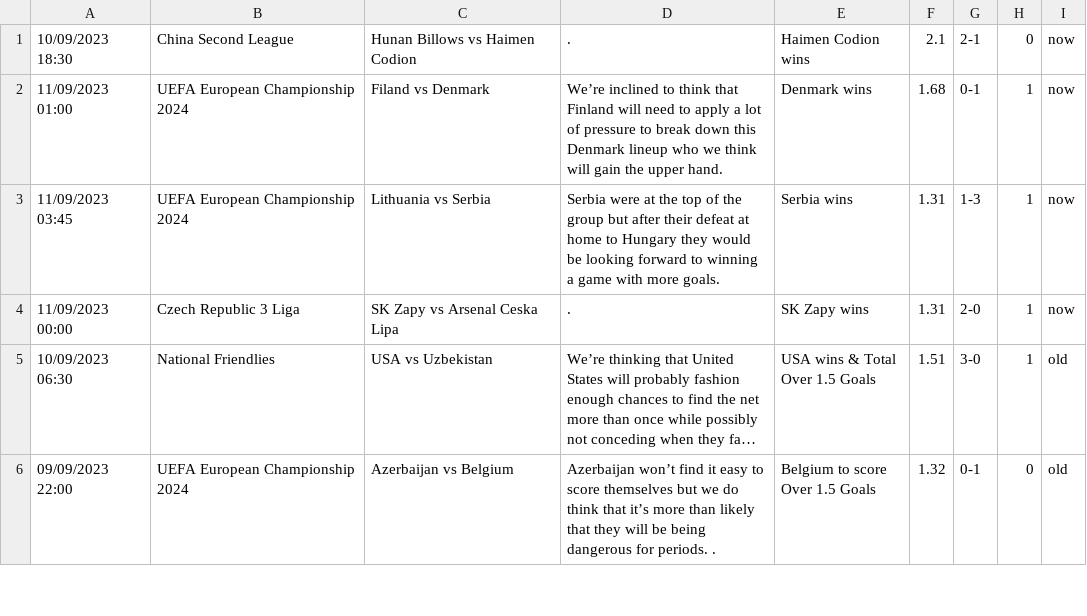
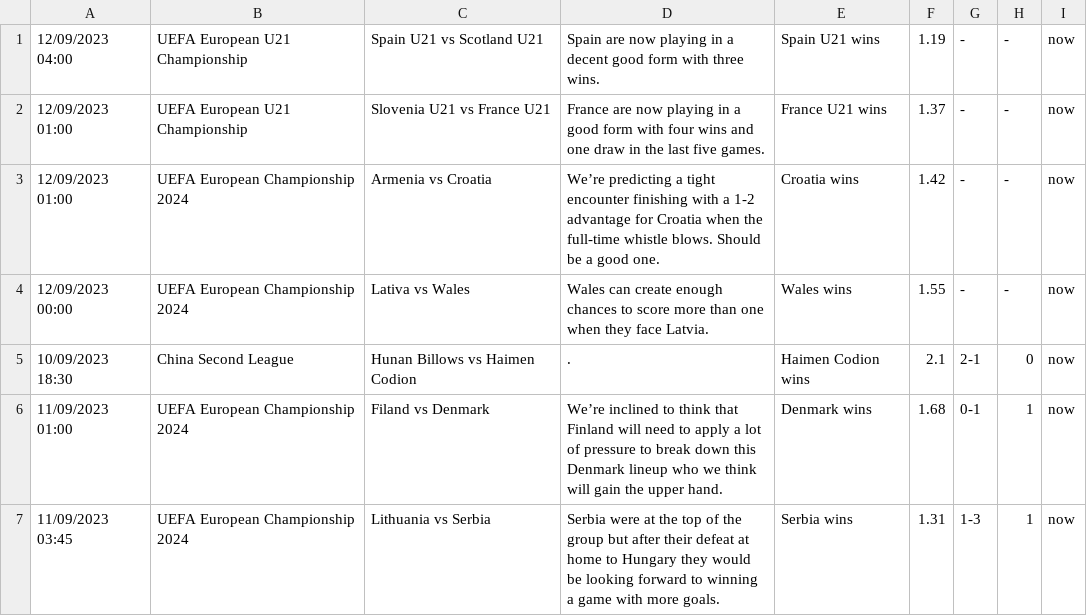
Before and after one commit to htetmyet/footytips, a CSV file: free_fix.csv, drawn as a sheet; only a part is shown; the shorter side is filled out with more unchanged rows; long unchanged cells end in ….

```diff
--- a/free_fix.csv
+++ b/free_fix.csv
@@ -1 +1,5 @@
+12/09/2023 04:00,UEFA European U21 Championship,Spain U21 vs Scotland U21,Spain are now playing in a decent good form with three wins.,Spain U21 wins,1.19,-,-,now
+12/09/2023 01:00,UEFA European U21 Championship,Slovenia U21 vs France U21,France are now playing in a good form with four wins and one draw in the last five games.,France U21 wins,1.37,-,-,now
+12/09/2023 01:00,UEFA European Championship 2024,Armenia vs Croatia,We’re predicting a tight encounter finishing with a 1-2 advantage for Croatia when the full-time whistle blows. Should be a good one.,Croatia wins,1.42,-,-,now
+12/09/2023 00:00,UEFA European Championship 2024,Lativa vs Wales,Wales can create enough chances to score more than one when they face Latvia.,Wales wins,1.55,-,-,now
 10/09/2023 18:30,China Second League,Hunan Billows vs Haimen Codion,.,Haimen Codion wins,2.1,2-1,0,now
```
Also changed, not shown: pre_fix.csv.
